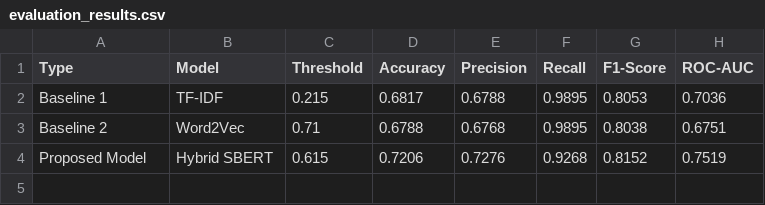
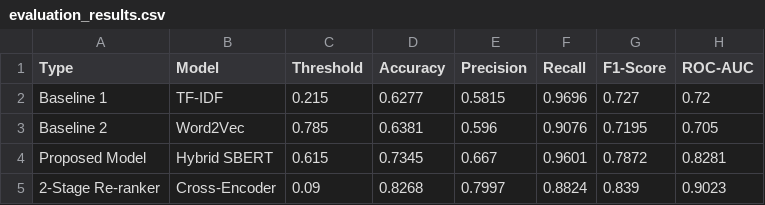
Before and after one commit to Padmacharan13/Framework-for-Semantic-Duplicate-and-AI-Generated-Text-Detection-in-Student-Essays, a CSV file: Plagarism_Detection/results/evaluation_results.csv, drawn as a sheet.

Commit message:
Enhance AI Detection System: Update evaluation metrics, improve model training, and implement dynamic thresholding
- Updated evaluation results for baseline and proposed models in CSV format.
- Modified model comparison visualization to reflect new results.
- Enhanced TransformerAIDetector with checkpoint validation and sliding-window chunking for long texts.
- Improved EnsembleAIDetector with calibrated probabilities and dynamic threshold learning from validation data.
- Refactored data loading to include explicit split IDs for consistent dataset partitioning.
- Introduced a new training script for end-to-end training and evaluation of the AI detection system.

```diff
--- a/Plagarism_Detection/results/evaluation_results.csv
+++ b/Plagarism_Detection/results/evaluation_results.csv
@@ -1,4 +1,5 @@
 Type,Model,Threshold,Accuracy,Precision,Recall,F1-Score,ROC-AUC
-Baseline 1,TF-IDF,0.215,0.6817,0.6788,0.9895,0.8053,0.7036
-Baseline 2,Word2Vec,0.71,0.6788,0.6768,0.9895,0.8038,0.6751
-Proposed Model,Hybrid SBERT,0.615,0.7206,0.7276,0.9268,0.8152,0.7519
+Baseline 1,TF-IDF,0.215,0.6277,0.5815,0.9696,0.727,0.72
+Baseline 2,Word2Vec,0.785,0.6381,0.596,0.9076,0.7195,0.705
+Proposed Model,Hybrid SBERT,0.615,0.7345,0.667,0.9601,0.7872,0.8281
+2-Stage Re-ranker,Cross-Encoder,0.09,0.8268,0.7997,0.8824,0.839,0.9023
```
Also changed, not shown: 26 other files.
